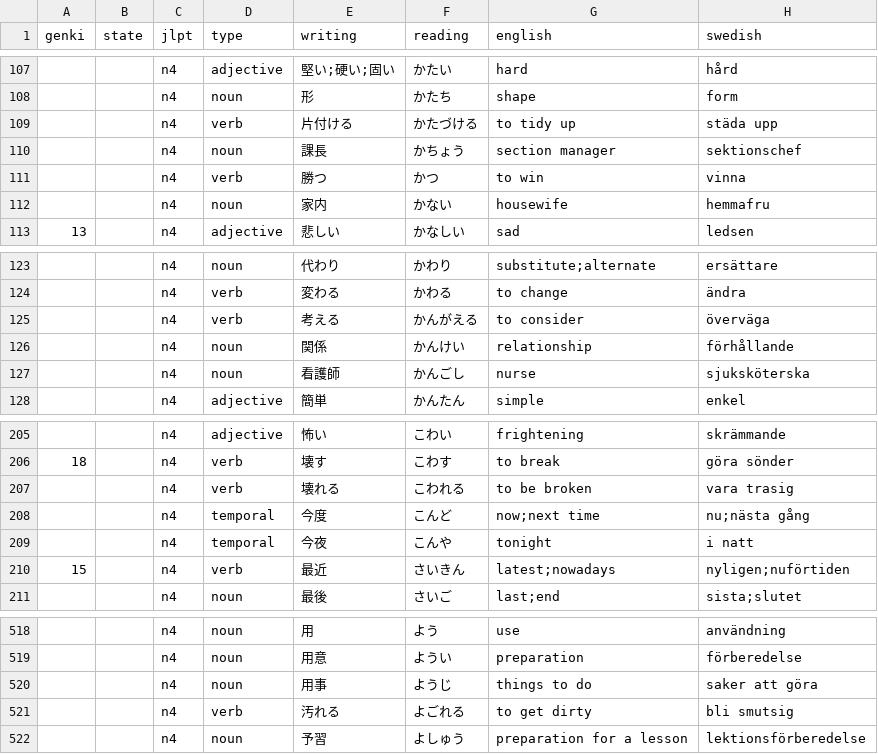
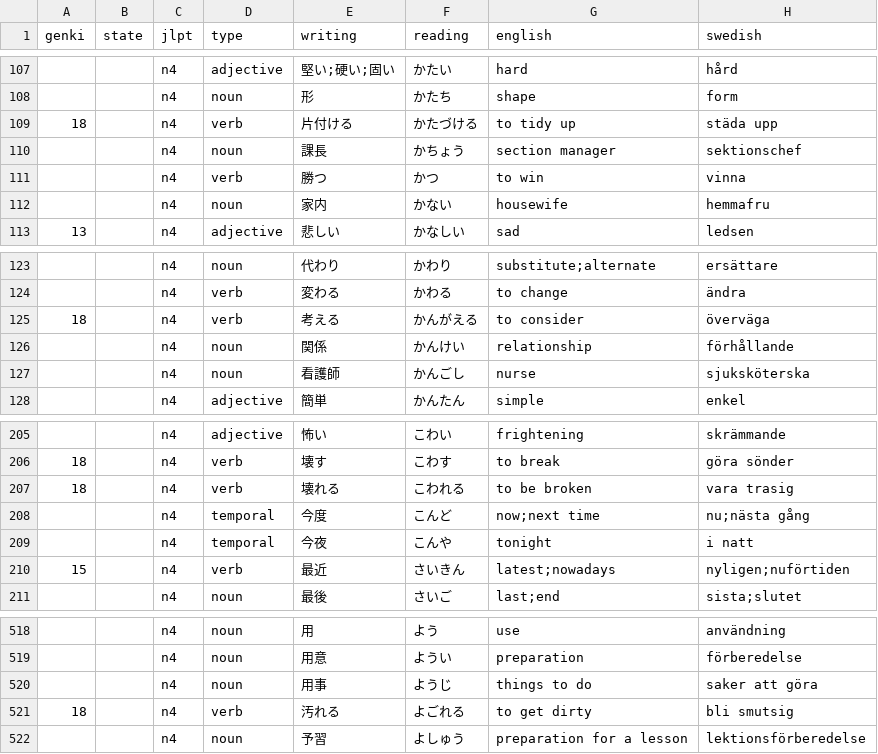
Before and after one commit to psandboge/japanese-lists-to-json, a CSV file: src/main/data/jlpt/n4_vocab_edited.csv, drawn as a sheet; only a part is shown, gaps mark what is left out.

```diff
--- a/src/main/data/jlpt/n4_vocab_edited.csv
+++ b/src/main/data/jlpt/n4_vocab_edited.csv
@@ -108,3 +108,3 @@ genki,state,jlpt,type,writing,reading,english,swedish
 ,,n4,noun,形,かたち,shape,form
-,,n4,verb,片付ける,かたづける,to tidy up,städa upp
+18,,n4,verb,片付ける,かたづける,to tidy up,städa upp
 ,,n4,noun,課長,かちょう,section manager,sektionschef
@@ -124,3 +124,3 @@ genki,state,jlpt,type,writing,reading,english,swedish
 ,,n4,verb,変わる,かわる,to change,ändra
-,,n4,verb,考える,かんがえる,to consider,överväga
+18,,n4,verb,考える,かんがえる,to consider,överväga
 ,,n4,noun,関係,かんけい,relationship,förhållande
@@ -206,3 +206,3 @@ genki,state,jlpt,type,writing,reading,english,swedish
 18,,n4,verb,壊す,こわす,to break,göra sönder
-,,n4,verb,壊れる,こわれる,to be broken,vara trasig
+18,,n4,verb,壊れる,こわれる,to be broken,vara trasig
 ,,n4,temporal,今度,こんど,now;next time,nu;nästa gång
@@ -520,3 +520,3 @@ genki,state,jlpt,type,writing,reading,english,swedish
 ,,n4,noun,用事,ようじ,things to do,saker att göra
-,,n4,verb,汚れる,よごれる,to get dirty,bli smutsig
+18,,n4,verb,汚れる,よごれる,to get dirty,bli smutsig
 ,,n4,noun,予習,よしゅう,preparation for a lesson,lektionsförberedelse
```
Also changed, not shown: src/main/data/jlpt/n1_vocab_edited.csv, src/main/data/jlpt/n3_vocab_edited.csv, 1 other file.
